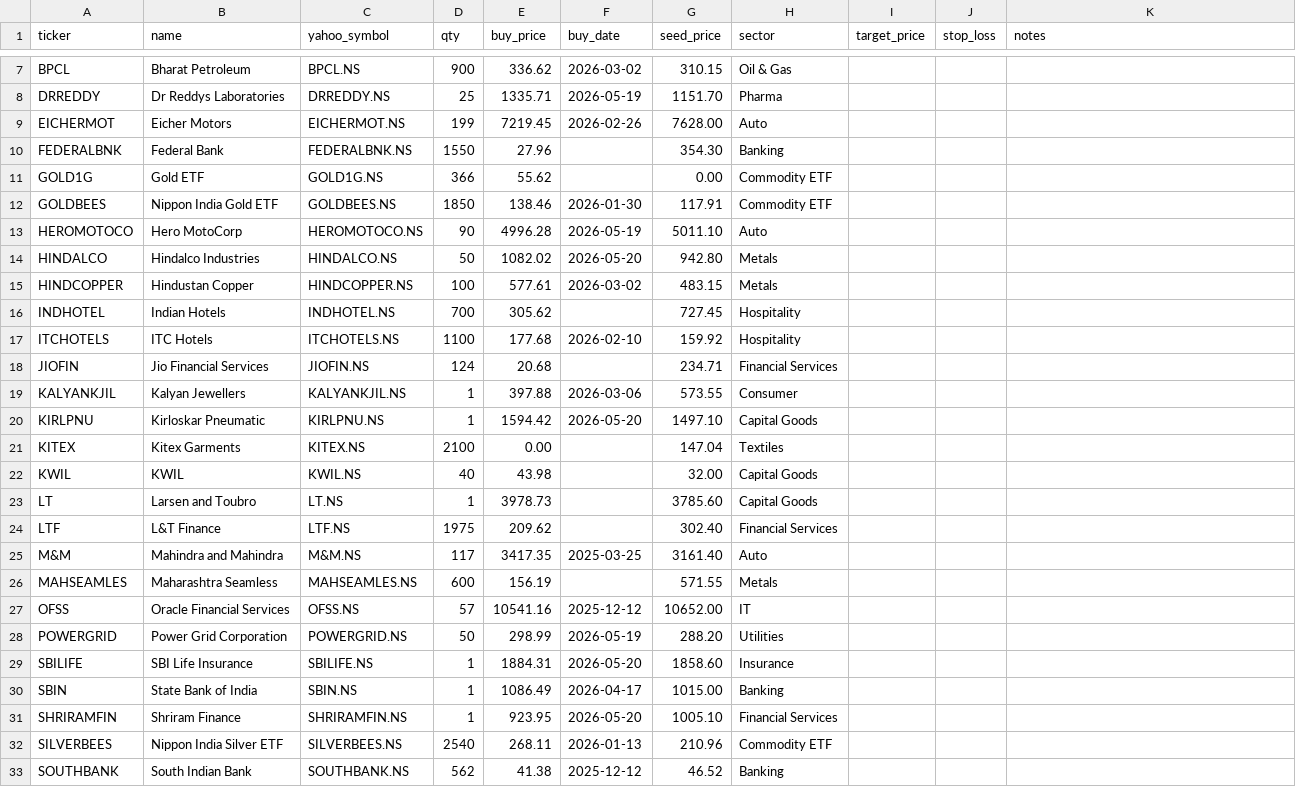
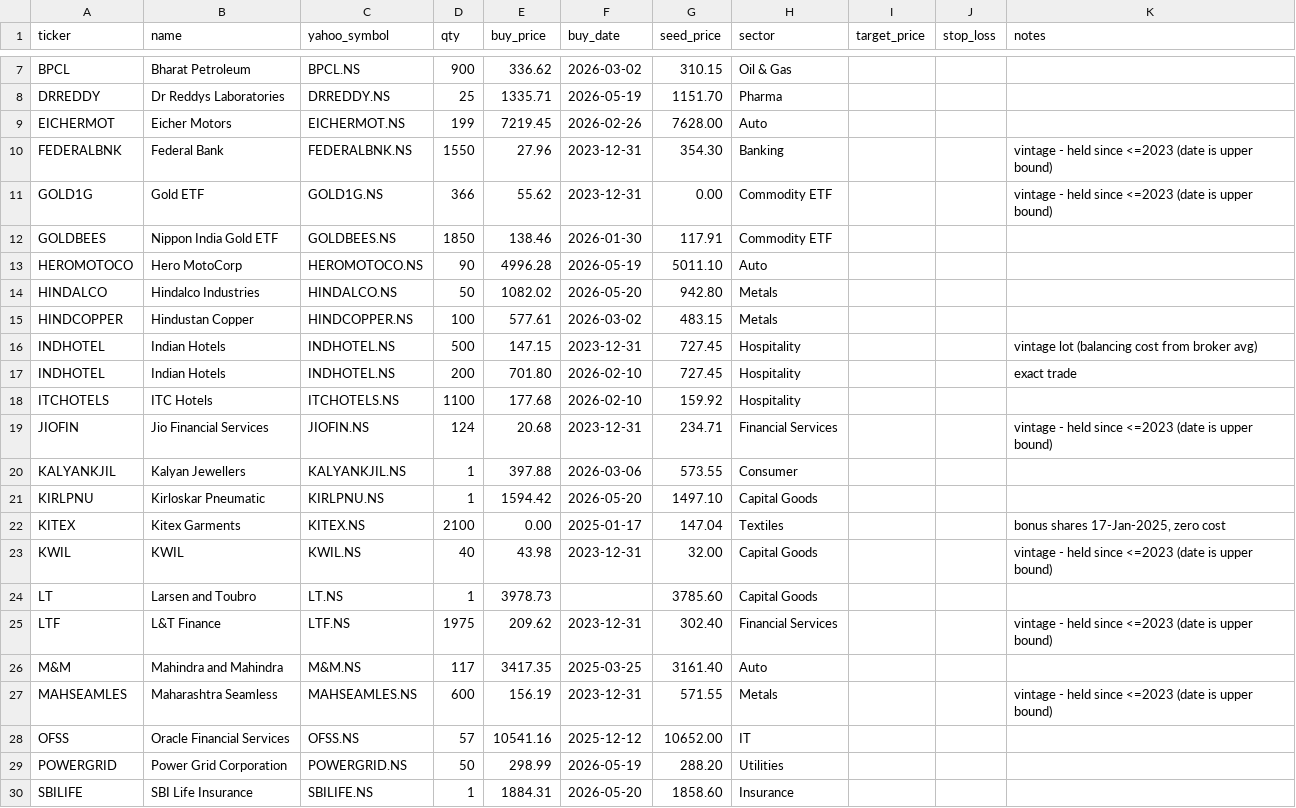
Before and after one commit to harrykreate/harrys-stock-portfolio-tracker, a CSV file: holdings.csv, drawn as a sheet; only a part is shown, gaps mark what is left out; the shorter side is filled out with more unchanged rows; the diff covers the shown part only.

```diff
--- a/holdings.csv
+++ b/holdings.csv
@@ -9,4 +9,4 @@ DRREDDY,Dr Reddys Laboratories,DRREDDY.NS,25,1335.71,2026-05-19,1151.70,Pharma,,
 EICHERMOT,Eicher Motors,EICHERMOT.NS,199,7219.45,2026-02-26,7628.00,Auto,,,
-FEDERALBNK,Federal Bank,FEDERALBNK.NS,1550,27.96,,354.30,Banking,,,
-GOLD1G,Gold ETF,GOLD1G.NS,366,55.62,,0.00,Commodity ETF,,,
+FEDERALBNK,Federal Bank,FEDERALBNK.NS,1550,27.96,2023-12-31,354.30,Banking,,,vintage - held since <=2023 (date is upper bound)
+GOLD1G,Gold ETF,GOLD1G.NS,366,55.62,2023-12-31,0.00,Commodity ETF,,,vintage - held since <=2023 (date is upper bound)
 GOLDBEES,Nippon India Gold ETF,GOLDBEES.NS,1850,138.46,2026-01-30,117.91,Commodity ETF,,,
@@ -15,13 +15,14 @@ HINDALCO,Hindalco Industries,HINDALCO.NS,50,1082.02,2026-05-20,942.80,Metals,,,
 HINDCOPPER,Hindustan Copper,HINDCOPPER.NS,100,577.61,2026-03-02,483.15,Metals,,,
-INDHOTEL,Indian Hotels,INDHOTEL.NS,700,305.62,,727.45,Hospitality,,,
+INDHOTEL,Indian Hotels,INDHOTEL.NS,500,147.15,2023-12-31,727.45,Hospitality,,,vintage lot (balancing cost from broker avg)
+INDHOTEL,Indian Hotels,INDHOTEL.NS,200,701.80,2026-02-10,727.45,Hospitality,,,exact trade
 ITCHOTELS,ITC Hotels,ITCHOTELS.NS,1100,177.68,2026-02-10,159.92,Hospitality,,,
-JIOFIN,Jio Financial Services,JIOFIN.NS,124,20.68,,234.71,Financial Services,,,
+JIOFIN,Jio Financial Services,JIOFIN.NS,124,20.68,2023-12-31,234.71,Financial Services,,,vintage - held since <=2023 (date is upper bound)
 KALYANKJIL,Kalyan Jewellers,KALYANKJIL.NS,1,397.88,2026-03-06,573.55,Consumer,,,
 KIRLPNU,Kirloskar Pneumatic,KIRLPNU.NS,1,1594.42,2026-05-20,1497.10,Capital Goods,,,
-KITEX,Kitex Garments,KITEX.NS,2100,0.00,,147.04,Textiles,,,
-KWIL,KWIL,KWIL.NS,40,43.98,,32.00,Capital Goods,,,
+KITEX,Kitex Garments,KITEX.NS,2100,0.00,2025-01-17,147.04,Textiles,,,"bonus shares 17-Jan-2025, zero cost"
+KWIL,KWIL,KWIL.NS,40,43.98,2023-12-31,32.00,Capital Goods,,,vintage - held since <=2023 (date is upper bound)
 LT,Larsen and Toubro,LT.NS,1,3978.73,,3785.60,Capital Goods,,,
-LTF,L&T Finance,LTF.NS,1975,209.62,,302.40,Financial Services,,,
+LTF,L&T Finance,LTF.NS,1975,209.62,2023-12-31,302.40,Financial Services,,,vintage - held since <=2023 (date is upper bound)
 M&M,Mahindra and Mahindra,M&M.NS,117,3417.35,2025-03-25,3161.40,Auto,,,
-MAHSEAMLES,Maharashtra Seamless,MAHSEAMLES.NS,600,156.19,,571.55,Metals,,,
+MAHSEAMLES,Maharashtra Seamless,MAHSEAMLES.NS,600,156.19,2023-12-31,571.55,Metals,,,vintage - held since <=2023 (date is upper bound)
 OFSS,Oracle Financial Services,OFSS.NS,57,10541.16,2025-12-12,10652.00,IT,,,
```
Also changed, not shown: 5 added rows and 19 edited cells elsewhere in this file.
